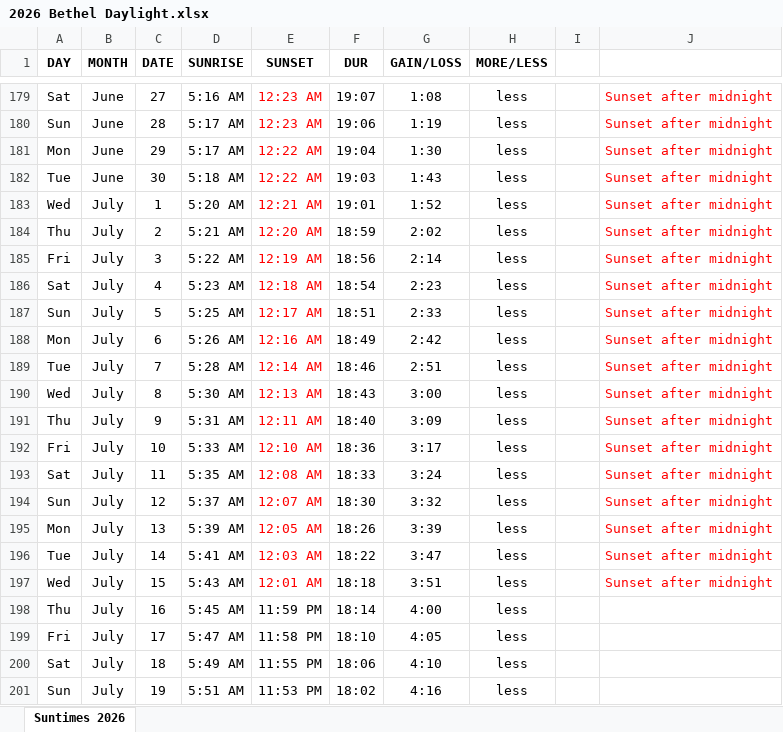
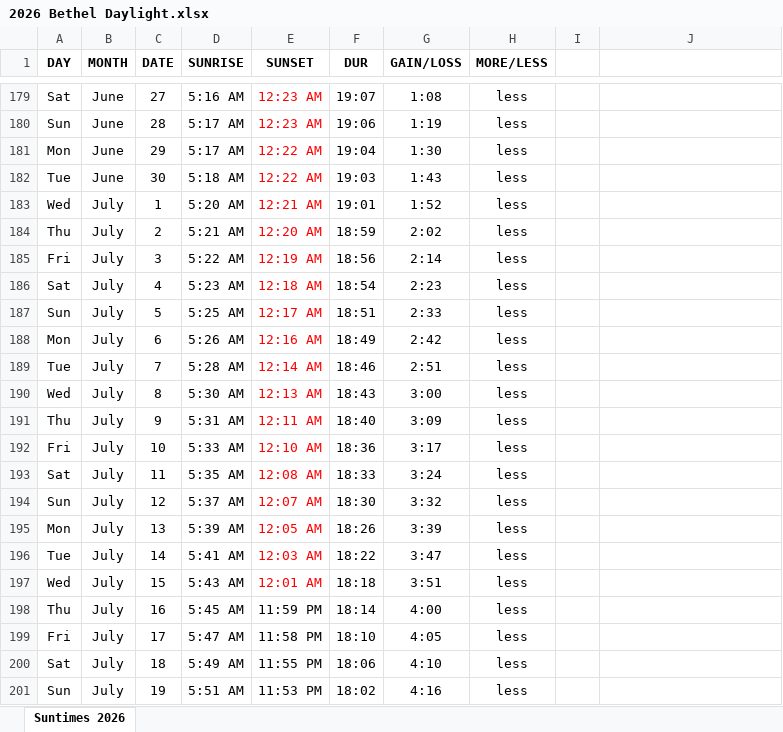
Before and after one commit to iUngerTime/KYKD-Script-Generator, an Excel workbook: Resources/2026 Tides and Daylight Scripts/2026 Bethel Daylight.xlsx, sheet Suntimes 2026, drawn as a sheet; only a part is shown, gaps mark what is left out; values as stored, in another font and other column widths than the file's, no borders; the diff covers the shown part only; the diff names each change by its address in the sheet, - before the commit and + after, or states it on an @@ line.

Commit message:
Improves daylight script generation logic
Adds tests and implements accurate tense handling for
sunrise, sunset, and daylight length lines based on time of day.
Refactors parsing and builder logic for clarity and correctness.

```diff
--- a/Resources/2026 Tides and Daylight Scripts/2026 Bethel Daylight.xlsx (sheet Suntimes 2026)
+++ b/Resources/2026 Tides and Daylight Scripts/2026 Bethel Daylight.xlsx (sheet Suntimes 2026)
-J179:J197: Sunset after midnight
+J179:J197: (empty)
```
Also changed, not shown: 28 edited cells elsewhere in this sheet, Resources/2025 Tides and Daylight Scripts/2025 Bethel Daylight.xlsx, 13 other files.
